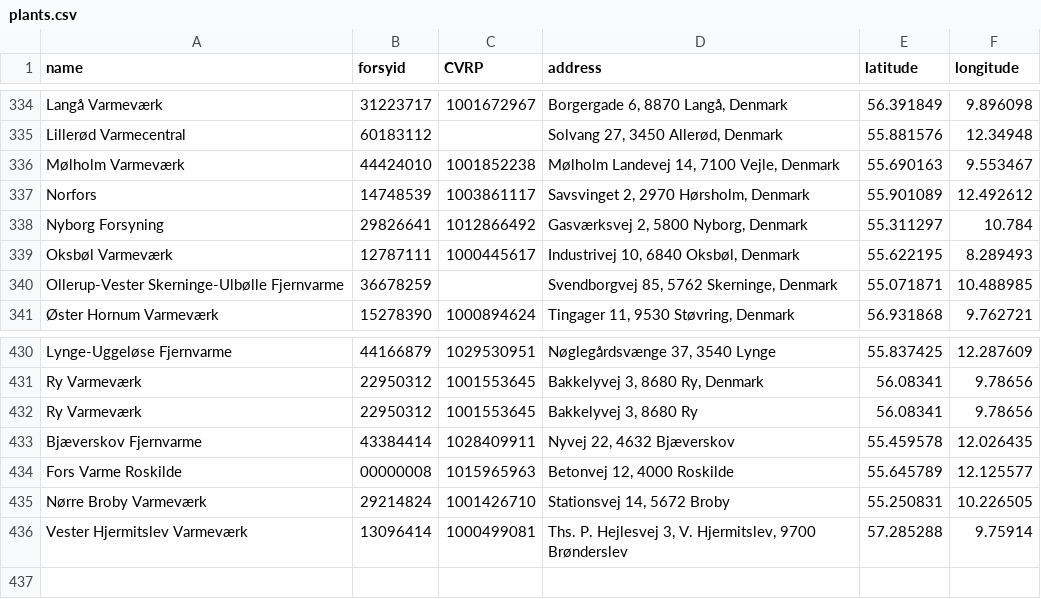
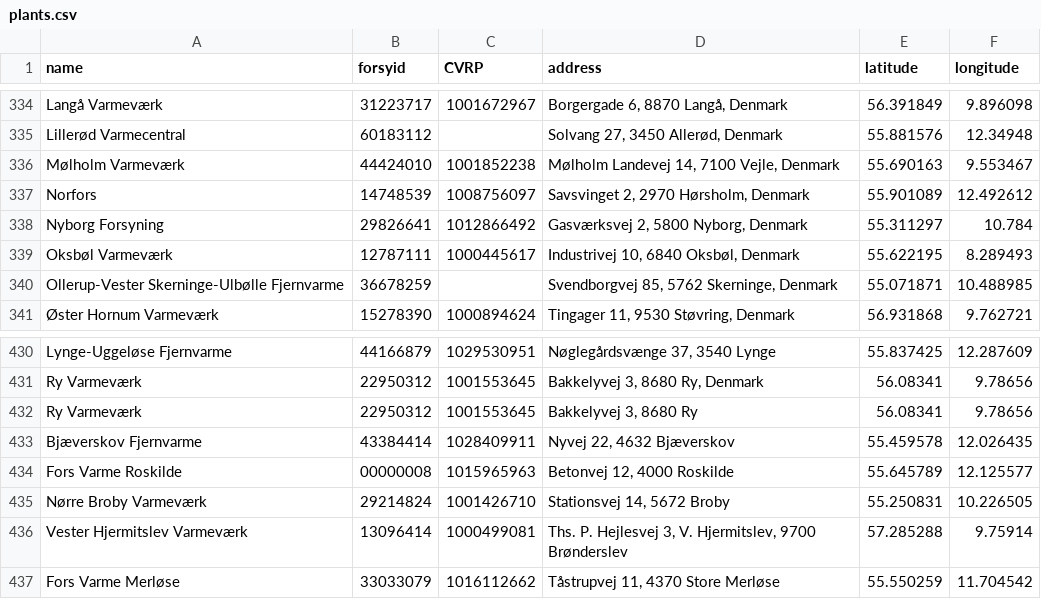
Before and after one commit to NicklasVrede/District-Heating-Dashboard, a CSV file: data/plants.csv, drawn as a sheet; only a part is shown, gaps mark what is left out.

```diff
--- a/data/plants.csv
+++ b/data/plants.csv
@@ -336,3 +336,3 @@ Lillerød Varmecentral,60183112,,"Solvang 27, 3450 Allerød, Denmark",55.881576,
 Mølholm Varmeværk,44424010,1001852238,"Mølholm Landevej 14, 7100 Vejle, Denmark",55.690163,9.553467
-Norfors,14748539,1003861117,"Savsvinget 2, 2970 Hørsholm, Denmark",55.901089,12.492612
+Norfors,14748539,1008756097,"Savsvinget 2, 2970 Hørsholm, Denmark",55.901089,12.492612
 Nyborg Forsyning,29826641,1012866492,"Gasværksvej 2, 5800 Nyborg, Denmark",55.311297,10.784
@@ -436 +436,2 @@ Nørre Broby Varmeværk,29214824,1001426710,"Stationsvej 14, 5672 Broby",55.2508
 Vester Hjermitslev Varmeværk,13096414,1000499081,"Ths. P. Hejlesvej 3, V. Hjermitslev, 9700 Brønderslev",57.285288,9.75914
+Fors Varme Merløse,33033079,1016112662,"Tåstrupvej 11, 4370 Store Merløse",55.550259,11.704542
```
Also changed, not shown: data/prices/fjernvarmepriser_jan_2020.csv, data/prices/fjernvarmepriser_jan_2022.csv, 6 other files.
